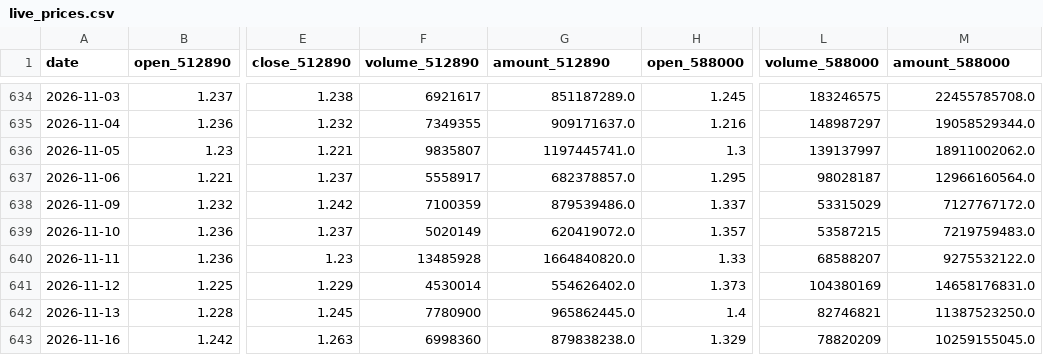
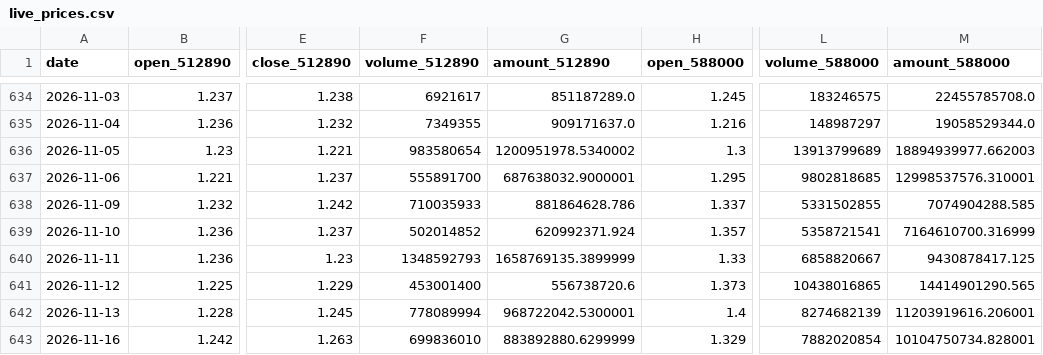
Before and after one commit to AmineSeRaFimmm/512890-dividend-rotation-pwa, a CSV file: data/live_prices.csv, drawn as a sheet; only a part is shown, gaps mark what is left out; the diff covers the shown part only; the diff names each change by its address in the sheet, - before the commit and + after, or states it on an @@ line.

```diff
--- a/data/live_prices.csv
+++ b/data/live_prices.csv
-F636 (volume_512890): 9835807
+F636 (volume_512890): 983580654
-G636 (amount_512890): 1197445741.0
+G636 (amount_512890): 1200951978.5340002
-L636 (volume_588000): 139137997
+L636 (volume_588000): 13913799689
-M636 (amount_588000): 18911002062.0
+M636 (amount_588000): 18894939977.662003
-F637 (volume_512890): 5558917
+F637 (volume_512890): 555891700
-G637 (amount_512890): 682378857.0
+G637 (amount_512890): 687638032.9000001
-L637 (volume_588000): 98028187
+L637 (volume_588000): 9802818685
-M637 (amount_588000): 12966160564.0
+M637 (amount_588000): 12998537576.310001
-F638 (volume_512890): 7100359
+F638 (volume_512890): 710035933
-G638 (amount_512890): 879539486.0
+G638 (amount_512890): 881864628.786
-L638 (volume_588000): 53315029
+L638 (volume_588000): 5331502855
-M638 (amount_588000): 7127767172.0
+M638 (amount_588000): 7074904288.585
-F639 (volume_512890): 5020149
+F639 (volume_512890): 502014852
-G639 (amount_512890): 620419072.0
+G639 (amount_512890): 620992371.924
-L639 (volume_588000): 53587215
+L639 (volume_588000): 5358721541
-M639 (amount_588000): 7219759483.0
+M639 (amount_588000): 7164610700.316999
-F640 (volume_512890): 13485928
+F640 (volume_512890): 1348592793
-G640 (amount_512890): 1664840820.0
+G640 (amount_512890): 1658769135.3899999
-L640 (volume_588000): 68588207
+L640 (volume_588000): 6858820667
-M640 (amount_588000): 9275532122.0
+M640 (amount_588000): 9430878417.125
-F641 (volume_512890): 4530014
+F641 (volume_512890): 453001400
-G641 (amount_512890): 554626402.0
+G641 (amount_512890): 556738720.6
-L641 (volume_588000): 104380169
+L641 (volume_588000): 10438016865
-M641 (amount_588000): 14658176831.0
+M641 (amount_588000): 14414901290.565
-F642 (volume_512890): 7780900
+F642 (volume_512890): 778089994
-G642 (amount_512890): 965862445.0
+G642 (amount_512890): 968722042.5300001
-L642 (volume_588000): 82746821
+L642 (volume_588000): 8274682139
-M642 (amount_588000): 11387523250.0
+M642 (amount_588000): 11203919616.206001
-F643 (volume_512890): 6998360
+F643 (volume_512890): 699836010
-G643 (amount_512890): 879838238.0
+G643 (amount_512890): 883892880.6299999
-L643 (volume_588000): 78820209
+L643 (volume_588000): 7882020854
-M643 (amount_588000): 10259155045.0
+M643 (amount_588000): 10104750734.828001
```
Also changed, not shown: 1 added row and 12 edited cells elsewhere in this file, data/signal_history.csv, 3 other files.
